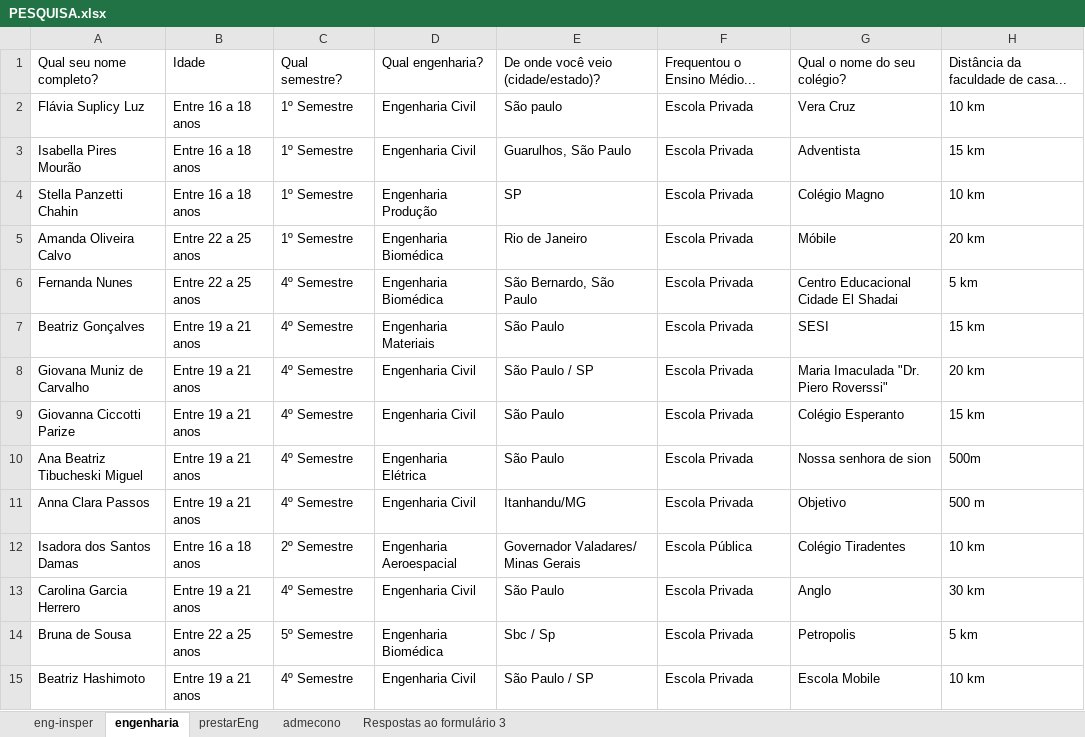
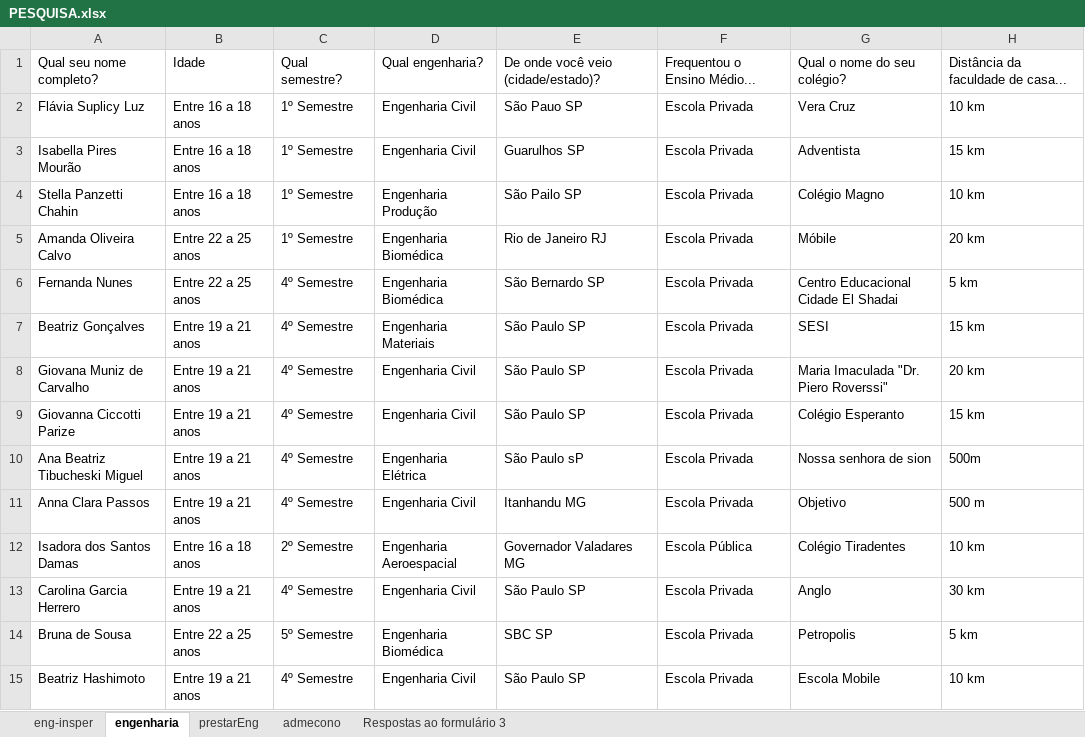
Before and after one commit to BeatrizAlexandre/Projeto_3_CD, an Excel workbook: PESQUISA.xlsx, sheet engenharia, drawn as a sheet; only a part is shown; values as stored, in another font and other column widths than the file's, no borders; the diff covers the shown part only; the diff names each change by its address in the sheet, - before the commit and + after, or states it on an @@ line.

Commit message:
excel todo arumado

```diff
--- a/PESQUISA.xlsx (sheet engenharia)
+++ b/PESQUISA.xlsx (sheet engenharia)
-E2: São paulo
+E2: São Pauo SP
-E3: Guarulhos, São Paulo
+E3: Guarulhos SP
-E4: SP
+E4: São Pailo SP
-E5: Rio de Janeiro
+E5: Rio de Janeiro RJ
-E6: São Bernardo, São Paulo
+E6: São Bernardo SP
-E7: São Paulo
+E7: São Paulo SP
-E8: São Paulo / SP
+E8: São Paulo SP
-E9: São Paulo
+E9: São Paulo SP
-E10: São Paulo
+E10: São Paulo sP
-E11: Itanhandu/MG
+E11: Itanhandu MG
-E12: Governador Valadares/ Minas Gerais
+E12: Governador Valadares MG
-E13: São Paulo
+E13: São Paulo SP
-E14: Sbc / Sp
+E14: SBC SP
-E15: São Paulo / SP
+E15: São Paulo SP
```
Also changed, not shown: 70 edited cells and cell formats elsewhere in this sheet, sheet eng-insper.
